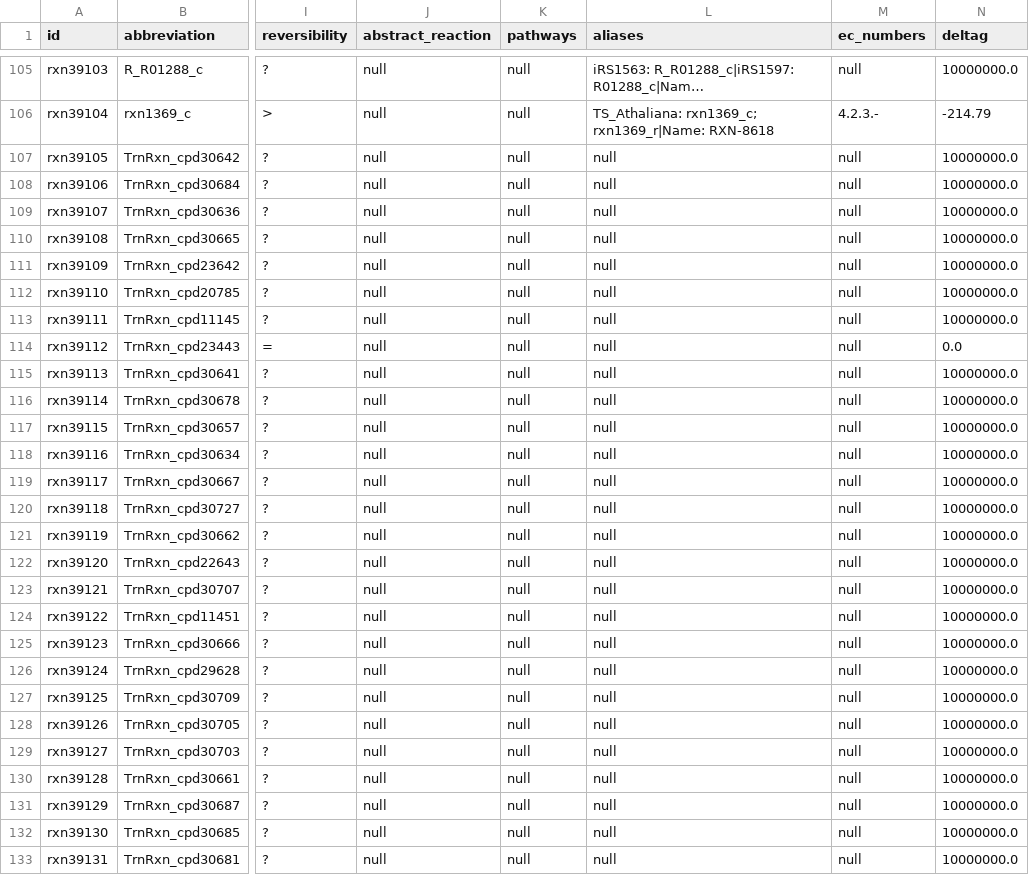
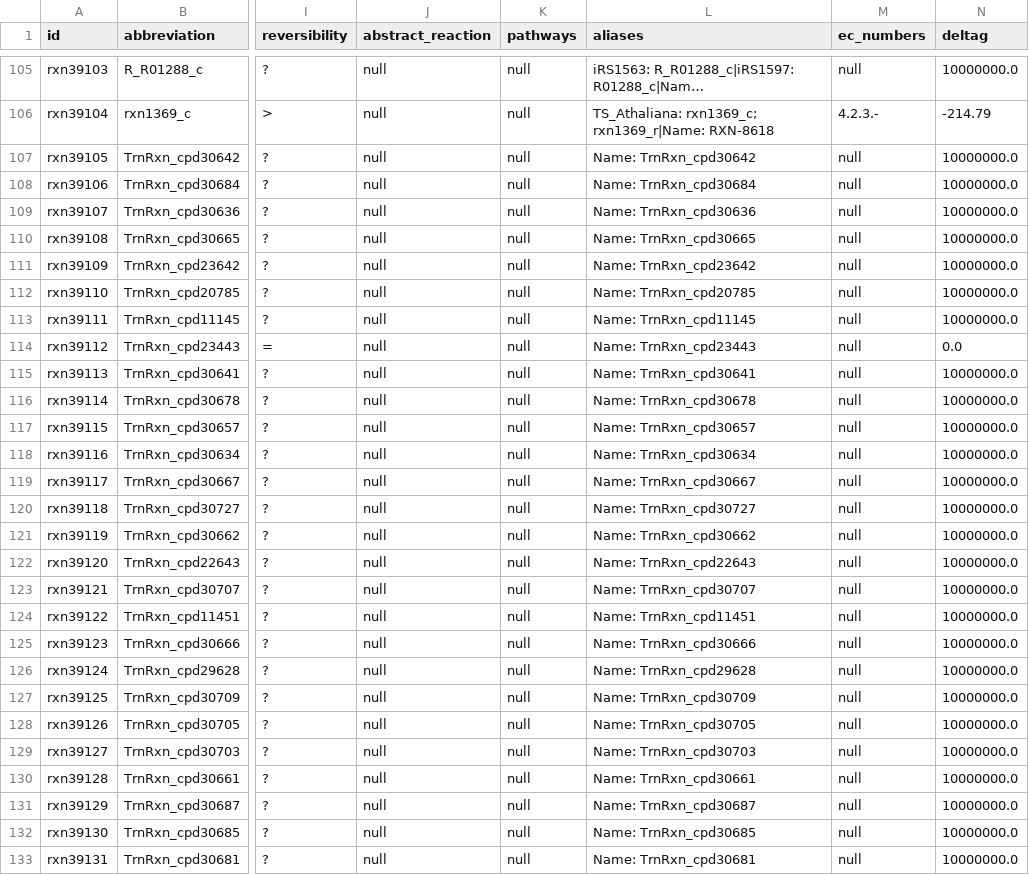
Before and after one commit to ModelSEED/ModelSEEDDatabase, a TSV file: Biochemistry/reaction_39.tsv, drawn as a sheet; only a part is shown, gaps mark what is left out; long unchanged cells end in …; the diff covers the shown part only; the diff names each change by its address in the sheet, - before the commit and + after, or states it on an @@ line.

Commit message:
Updating aliases for a set of orphan reactions that had a known origin

```diff
--- a/Biochemistry/reaction_39.tsv
+++ b/Biochemistry/reaction_39.tsv
-L107 (aliases): null
+L107 (aliases): Name: TrnRxn_cpd30642
-L108 (aliases): null
+L108 (aliases): Name: TrnRxn_cpd30684
-L109 (aliases): null
+L109 (aliases): Name: TrnRxn_cpd30636
-L110 (aliases): null
+L110 (aliases): Name: TrnRxn_cpd30665
-L111 (aliases): null
+L111 (aliases): Name: TrnRxn_cpd23642
-L112 (aliases): null
+L112 (aliases): Name: TrnRxn_cpd20785
-L113 (aliases): null
+L113 (aliases): Name: TrnRxn_cpd11145
-L114 (aliases): null
+L114 (aliases): Name: TrnRxn_cpd23443
-L115 (aliases): null
+L115 (aliases): Name: TrnRxn_cpd30641
-L116 (aliases): null
+L116 (aliases): Name: TrnRxn_cpd30678
-L117 (aliases): null
+L117 (aliases): Name: TrnRxn_cpd30657
-L118 (aliases): null
+L118 (aliases): Name: TrnRxn_cpd30634
-L119 (aliases): null
+L119 (aliases): Name: TrnRxn_cpd30667
-L120 (aliases): null
+L120 (aliases): Name: TrnRxn_cpd30727
-L121 (aliases): null
+L121 (aliases): Name: TrnRxn_cpd30662
-L122 (aliases): null
+L122 (aliases): Name: TrnRxn_cpd22643
-L123 (aliases): null
+L123 (aliases): Name: TrnRxn_cpd30707
-L124 (aliases): null
+L124 (aliases): Name: TrnRxn_cpd11451
-L125 (aliases): null
+L125 (aliases): Name: TrnRxn_cpd30666
-L126 (aliases): null
+L126 (aliases): Name: TrnRxn_cpd29628
-L127 (aliases): null
+L127 (aliases): Name: TrnRxn_cpd30709
-L128 (aliases): null
+L128 (aliases): Name: TrnRxn_cpd30705
-L129 (aliases): null
+L129 (aliases): Name: TrnRxn_cpd30703
-L130 (aliases): null
+L130 (aliases): Name: TrnRxn_cpd30661
-L131 (aliases): null
+L131 (aliases): Name: TrnRxn_cpd30687
-L132 (aliases): null
+L132 (aliases): Name: TrnRxn_cpd30685
-L133 (aliases): null
+L133 (aliases): Name: TrnRxn_cpd30681
```
Also changed, not shown: 106 edited cells elsewhere in this file, 5 other files.
